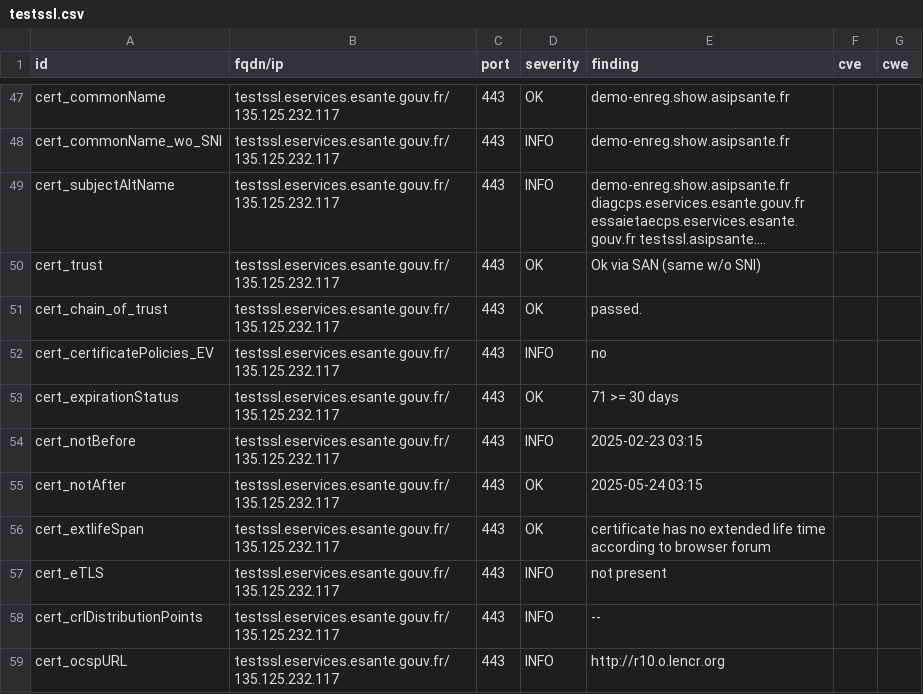
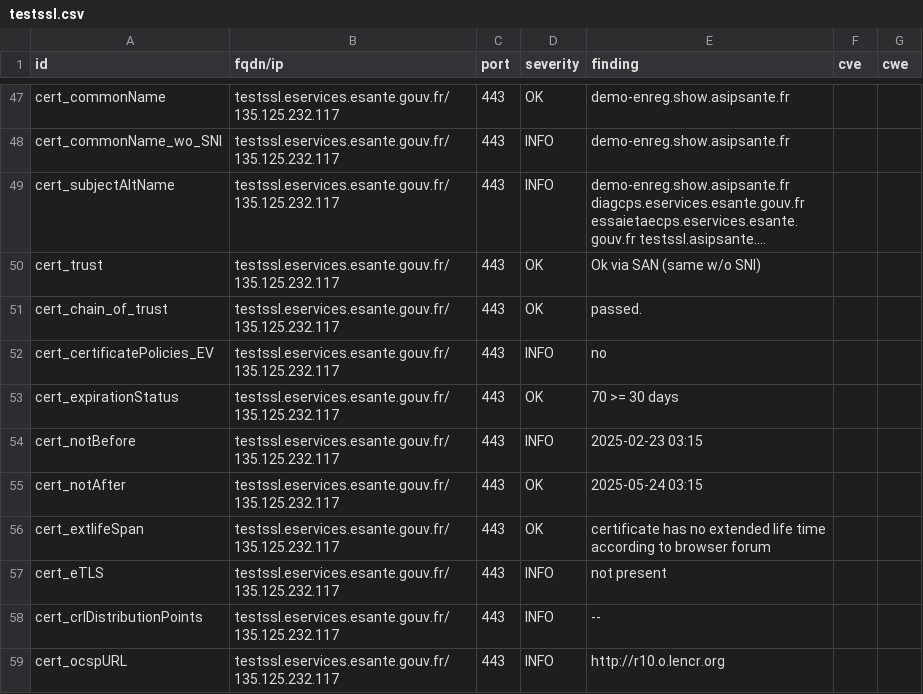
Before and after one commit to ansforge/dashlord_new, a CSV file: results/aHR0cDovL3Rlc3Rzc2wuZXNlcnZpY2VzLmVzYW50ZS5nb3V2LmZy/testssl.csv, drawn as a sheet; only a part is shown, gaps mark what is left out; long unchanged cells end in ….

```diff
--- a/results/aHR0cDovL3Rlc3Rzc2wuZXNlcnZpY2VzLmVzYW50ZS5nb3V2LmZy/testssl.csv
+++ b/results/aHR0cDovL3Rlc3Rzc2wuZXNlcnZpY2VzLmVzYW50ZS5nb3V2LmZy/testssl.csv
@@ -52,3 +52,3 @@
 "cert_certificatePolicies_EV","testssl.eservices.esante.gouv.fr/135.125.232.117","443","INFO","no","",""
-"cert_expirationStatus","testssl.eservices.esante.gouv.fr/135.125.232.117","443","OK","71 >= 30 days","",""
+"cert_expirationStatus","testssl.eservices.esante.gouv.fr/135.125.232.117","443","OK","70 >= 30 days","",""
 "cert_notBefore","testssl.eservices.esante.gouv.fr/135.125.232.117","443","INFO","2025-02-23 03:15","",""
```
Also changed, not shown: 8 other files.
